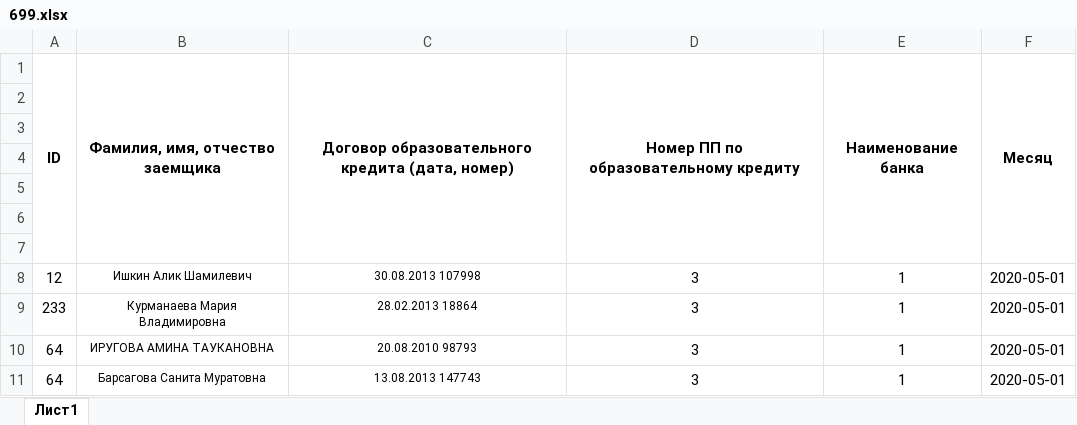
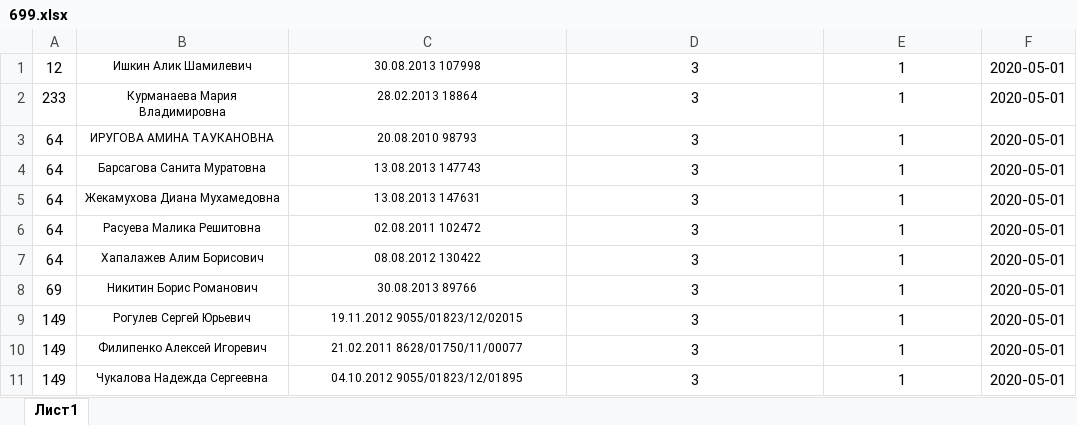
Before and after one commit to CrazyTeea/obrcredit, an Excel workbook: web/toParse/699.xlsx, sheet Лист1, drawn as a sheet; only a part is shown; the shorter side is filled out with more unchanged rows; values as stored, in another font and other column widths than the file's, no borders; conditional formats not drawn; the diff names each change by its address in the sheet, - before the commit and + after, or states it on an @@ line.

Commit message:
parse

```diff
--- a/web/toParse/699.xlsx (sheet Лист1)
+++ b/web/toParse/699.xlsx (sheet Лист1)
-row 1: ID | Фамилия, имя, отчество заемщика | Договор образовательного кредита (дата, номер) | Номер ПП по образовательному кредиту | Наименование банка | Месяц
-row 2: (empty)
-row 3: (empty)
-row 4: (empty)
-row 5: (empty)
-row 6: (empty)
-row 7: (empty)
```
Also changed, not shown: 1 other file.
